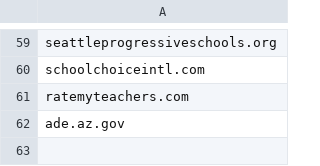
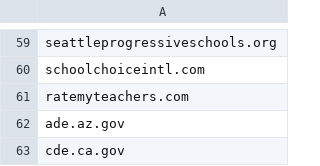
Before and after one commit to jhaber-zz/archive, a CSV file: bad_sites.csv, drawn as a sheet; only a part is shown, gaps mark what is left out.

```diff
--- a/bad_sites.csv
+++ b/bad_sites.csv
@@ -62 +62,2 @@ ratemyteachers.com
 ade.az.gov
+cde.ca.gov
```
Also changed, not shown: 2 other files.
